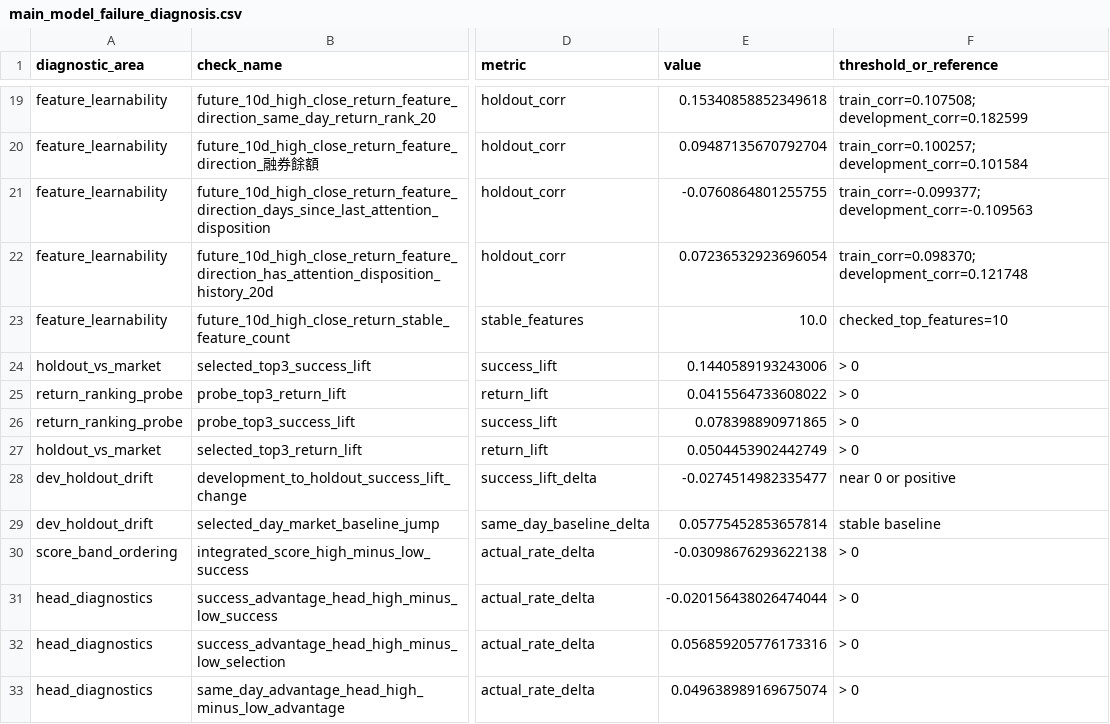
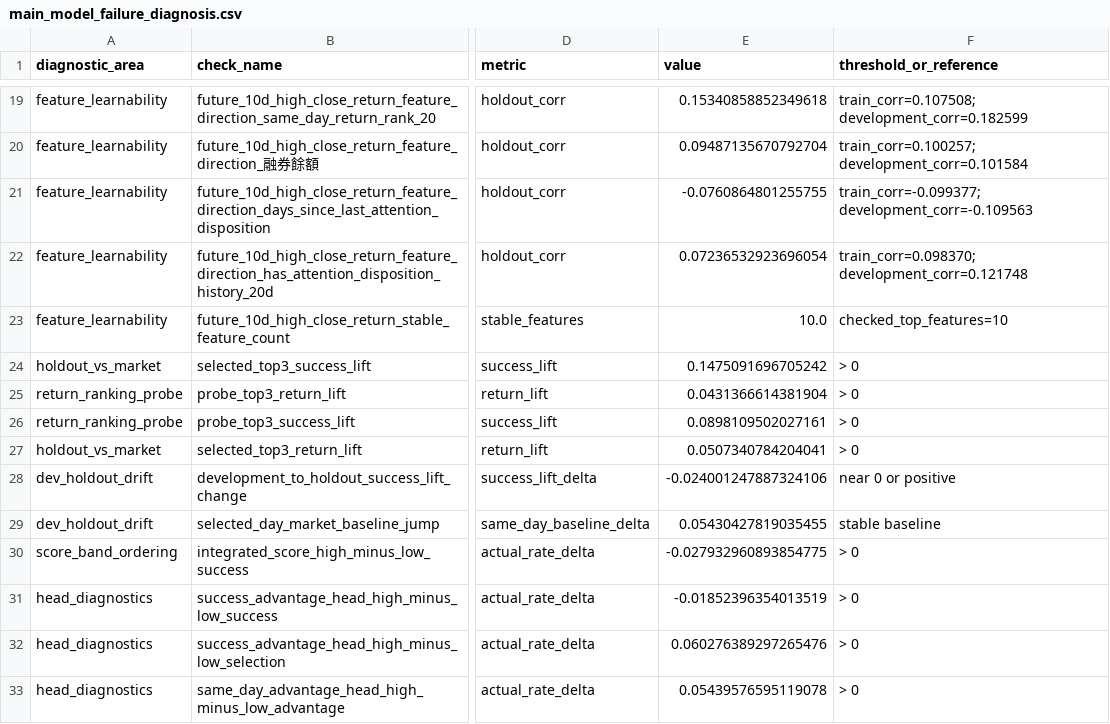
Before and after one commit to lyj5846/Yuchieh, a CSV file: validation_layer/main_model_failure_diagnosis.csv, drawn as a sheet; only a part is shown, gaps mark what is left out; the diff covers the shown part only; the diff names each change by its address in the sheet, - before the commit and + after, or states it on an @@ line.

```diff
--- a/validation_layer/main_model_failure_diagnosis.csv
+++ b/validation_layer/main_model_failure_diagnosis.csv
-E24 (value): 0.1440589193243006
+E24 (value): 0.1475091696705242
-E25 (value): 0.0415564733608022
+E25 (value): 0.0431366614381904
-E26 (value): 0.078398890971865
+E26 (value): 0.0898109502027161
-E27 (value): 0.0504453902442749
+E27 (value): 0.0507340784204041
-E28 (value): -0.0274514982335477
+E28 (value): -0.024001247887324106
-E29 (value): 0.05775452853657814
+E29 (value): 0.05430427819035455
-E30 (value): -0.03098676293622138
+E30 (value): -0.027932960893854775
-E31 (value): -0.020156438026474044
+E31 (value): -0.01852396354013519
-E32 (value): 0.056859205776173316
+E32 (value): 0.060276389297265476
-E33 (value): 0.049638989169675074
+E33 (value): 0.05439576595119078
```
Also changed, not shown: 17 edited cells elsewhere in this file, formal_layer/formal_candidate_tracking.csv, formal_layer/formal_signal_ledger.csv, 35 other files.
